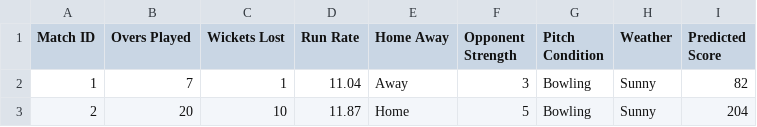
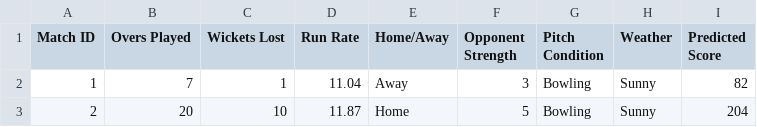
Before and after one commit to ahmedRaheel/scorepredictor, a CSV file: data/score.csv, drawn as a sheet; only a part is shown.

```diff
--- a/data/score.csv
+++ b/data/score.csv
@@ -1,2 +1,2 @@
-Match ID,Overs Played,Wickets Lost,Run Rate,Home Away,Opponent Strength,Pitch Condition,Weather,Predicted Score
+Match ID,Overs Played,Wickets Lost,Run Rate,Home/Away,Opponent Strength,Pitch Condition,Weather,Predicted Score
 1,7,1,11.04,Away,3,Bowling,Sunny,82
```
Also changed, not shown: 4 other files.
